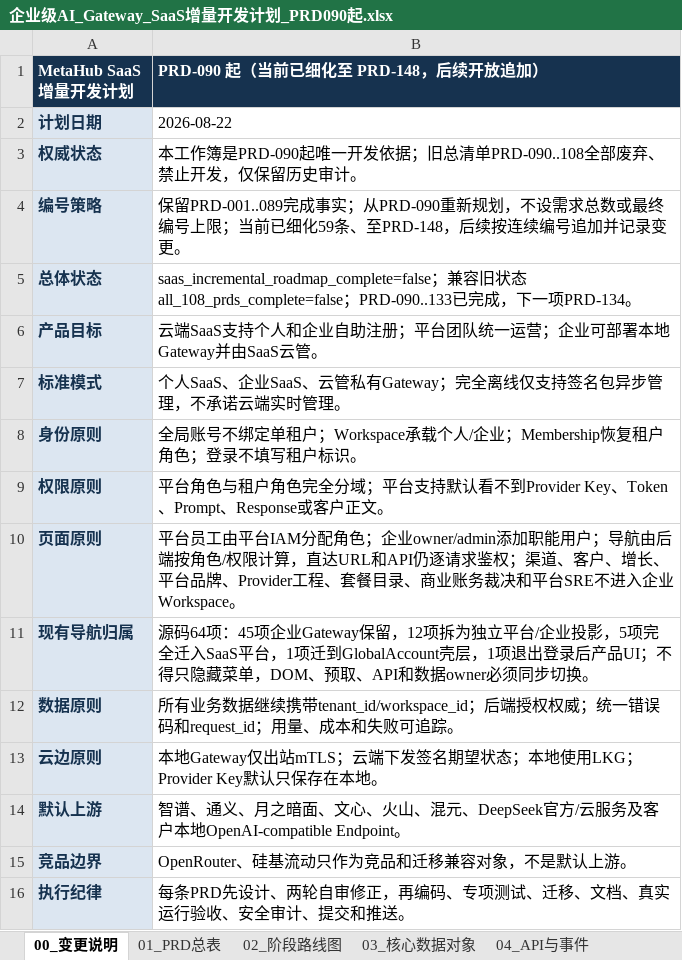
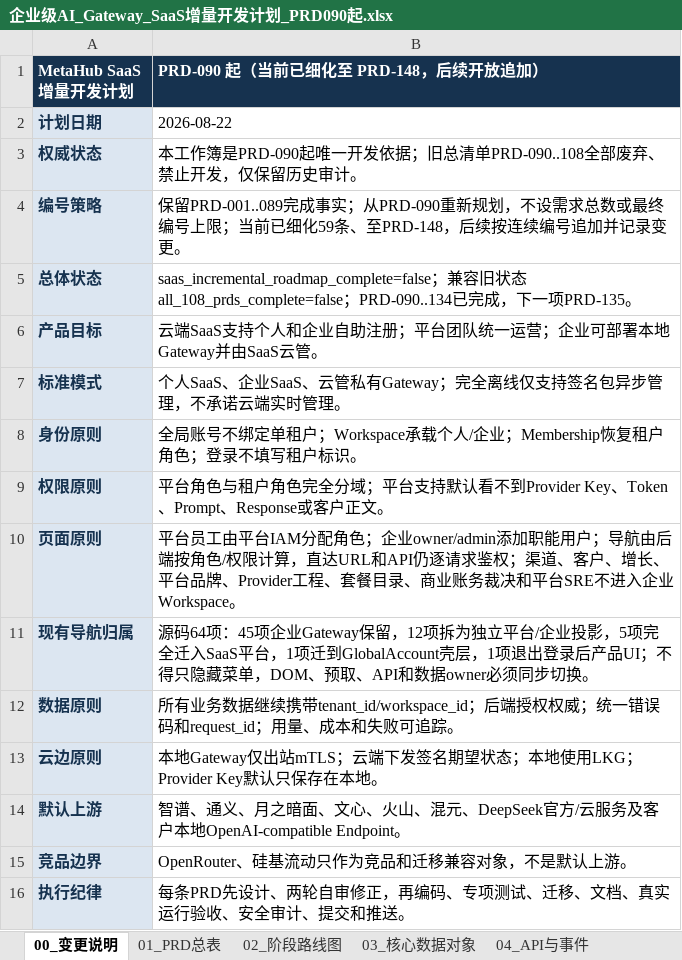
Before and after one commit to leerabo/MetaHub-Gateway, an Excel workbook: 企业级AI_Gateway_SaaS增量开发计划_PRD090起.xlsx, sheet 00_变更说明, drawn as a sheet; values as stored, in another font and other column widths than the file's, no borders; the diff names each change by its address in the sheet, - before the commit and + after, or states it on an @@ line.

```diff
--- a/企业级AI_Gateway_SaaS增量开发计划_PRD090起.xlsx (sheet 00_变更说明)
+++ b/企业级AI_Gateway_SaaS增量开发计划_PRD090起.xlsx (sheet 00_变更说明)
-B5 (PRD-090 起（当前已细化至 PRD-148，后续开放追加）): …all_108_prds_complete=false；PRD-090..133已完成，下一项PRD-134。
+B5 (PRD-090 起（当前已细化至 PRD-148，后续开放追加）): …all_108_prds_complete=false；PRD-090..134已完成，下一项PRD-135。
```
Also changed, not shown: sheet 01_PRD总表, 34 other files.
